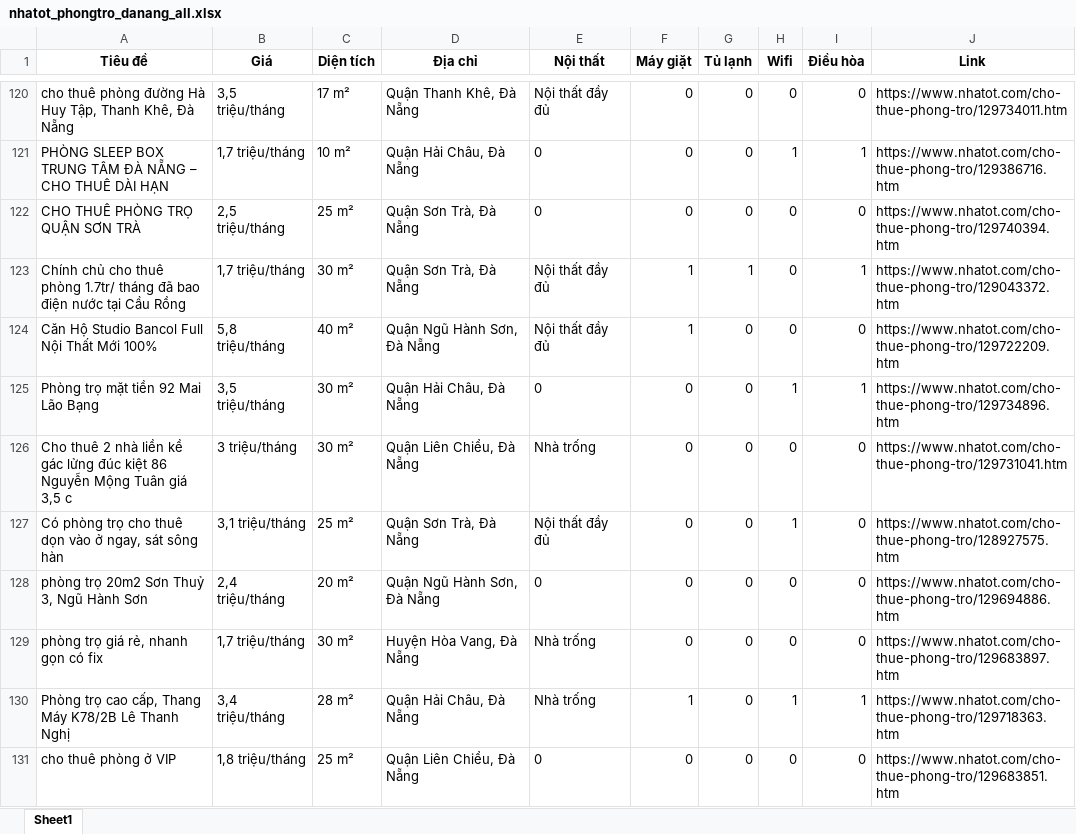
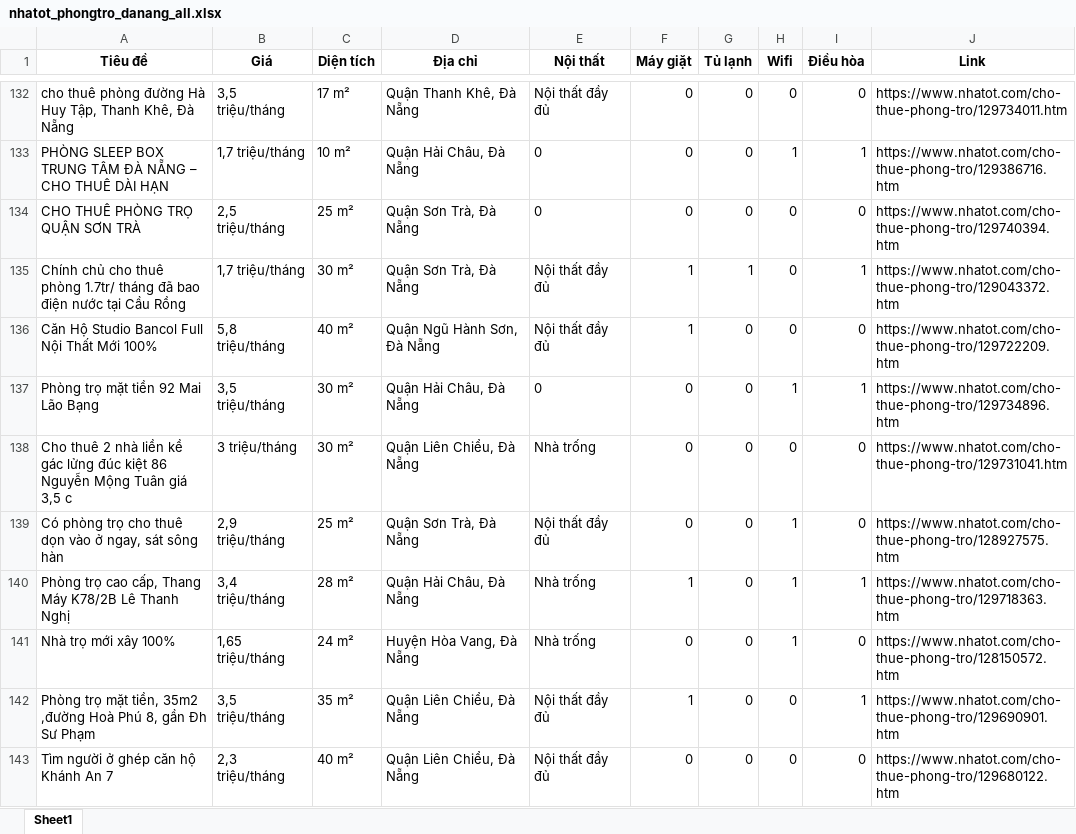
Before and after one commit to 5ude-k/c-o-d-li-u-ph-ng-tr-, an Excel workbook: nhatot_phongtro_danang_all.xlsx, sheet Sheet1, drawn as a sheet; only a part is shown, gaps mark what is left out; the shorter side is filled out with more unchanged rows; values as stored, in another font and other column widths than the file's, no borders; removed rows and columns are numbered as before the commit, all else as after; the diff covers the shown part only; the diff names each change by its address in the sheet, - before the commit and + after, or states it on an @@ line.

```diff
--- a/nhatot_phongtro_danang_all.xlsx (sheet Sheet1)
+++ b/nhatot_phongtro_danang_all.xlsx (sheet Sheet1)
-B139 (Giá): 3,1 triệu/tháng
+B139 (Giá): 2,9 triệu/tháng
-row 128: phòng trọ 20m2 Sơn Thuỷ 3, Ngũ Hành Sơn | 2,4 triệu/tháng | 20 m² | Quận Ngũ Hành Sơn, Đà Nẵng | 0 | 0 | 0 | 0 | 0 | https://www.nhatot.com/cho-thue-phong-tro/129694886.htm
-row 129: phòng trọ giá rẻ, nhanh gọn có fix | 1,7 triệu/tháng | 30 m² | Huyện Hòa Vang, Đà Nẵng | Nhà trống | 0 | 0 | 0 | 0 | https://www.nhatot.com/cho-thue-phong-tro/129683897.htm
-row 131: cho thuê phòng ở VIP | 1,8 triệu/tháng | 25 m² | Quận Liên Chiểu, Đà Nẵng | 0 | 0 | 0 | 0 | 0 | https://www.nhatot.com/cho-thue-phong-tro/129683851.htm
```
Also changed, not shown: 14 added rows, 5 removed rows and 5 moved rows elsewhere in this sheet, 3 other files.
